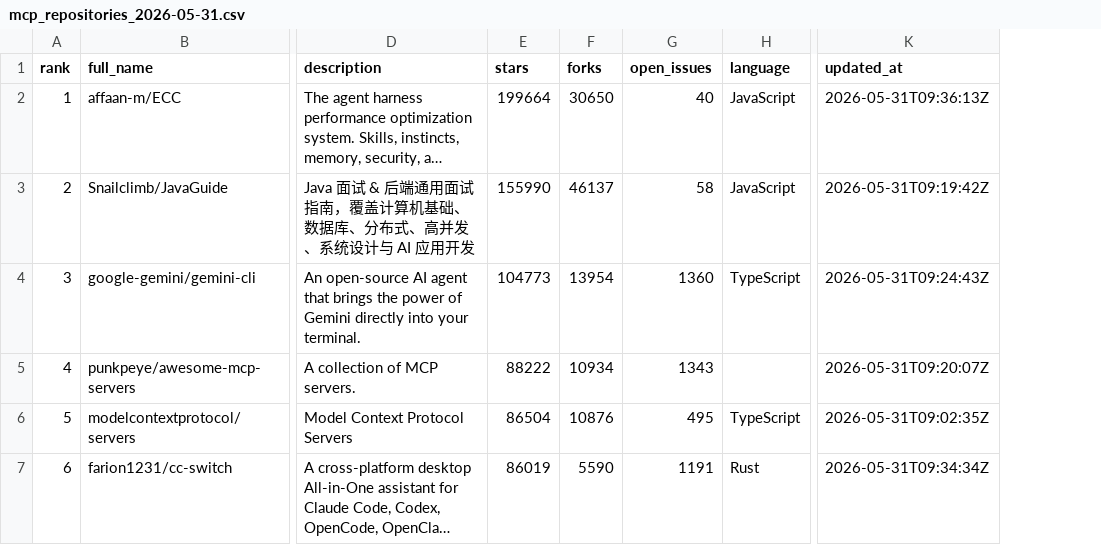
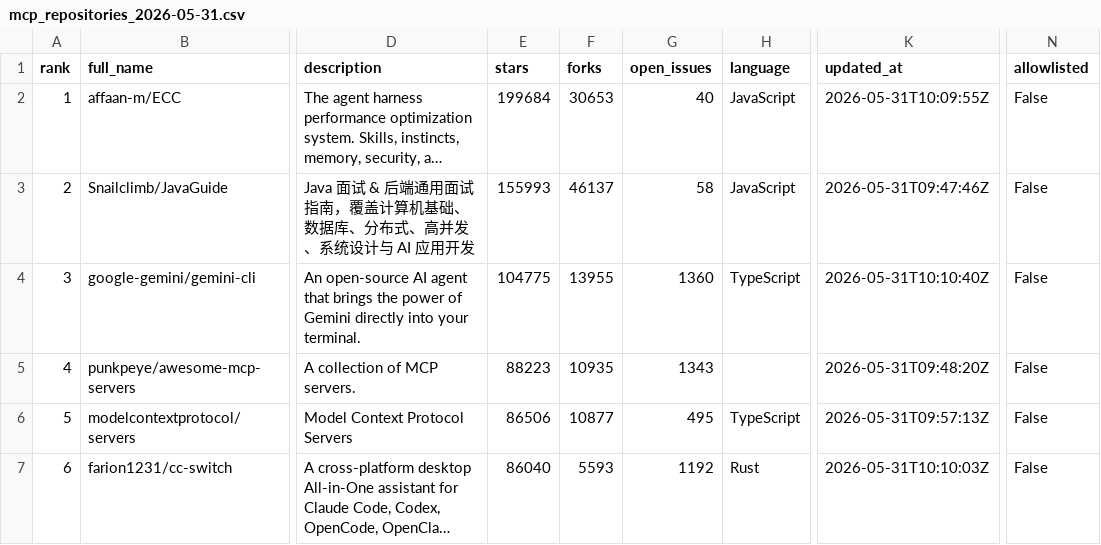
Before and after one commit to TakanobuSano/mcp-github-ranking, a CSV file: output/mcp_repositories_2026-05-31.csv, drawn as a sheet; only a part is shown, gaps mark what is left out; long unchanged cells end in …; the diff covers the shown part only; the diff names each change by its address in the sheet, - before the commit and + after, or states it on an @@ line.

```diff
--- a/output/mcp_repositories_2026-05-31.csv
+++ b/output/mcp_repositories_2026-05-31.csv
+column N (allowlisted), rows 2-7: all False
-E2 (stars): 199664
+E2 (stars): 199684
-F2 (forks): 30650
+F2 (forks): 30653
-K2 (updated_at): 2026-05-31T09:36:13Z
+K2 (updated_at): 2026-05-31T10:09:55Z
-E3 (stars): 155990
+E3 (stars): 155993
-K3 (updated_at): 2026-05-31T09:19:42Z
+K3 (updated_at): 2026-05-31T09:47:46Z
-E4 (stars): 104773
+E4 (stars): 104775
-F4 (forks): 13954
+F4 (forks): 13955
-K4 (updated_at): 2026-05-31T09:24:43Z
+K4 (updated_at): 2026-05-31T10:10:40Z
-E5 (stars): 88222
+E5 (stars): 88223
-F5 (forks): 10934
+F5 (forks): 10935
-K5 (updated_at): 2026-05-31T09:20:07Z
+K5 (updated_at): 2026-05-31T09:48:20Z
-E6 (stars): 86504
+E6 (stars): 86506
-F6 (forks): 10876
+F6 (forks): 10877
-K6 (updated_at): 2026-05-31T09:02:35Z
+K6 (updated_at): 2026-05-31T09:57:13Z
-E7 (stars): 86019
+E7 (stars): 86040
-F7 (forks): 5590
+F7 (forks): 5593
-G7 (open_issues): 1191
+G7 (open_issues): 1192
-K7 (updated_at): 2026-05-31T09:34:34Z
+K7 (updated_at): 2026-05-31T10:10:03Z
```
Also changed, not shown: 1 added row, 1 removed row, 109 edited cells and row numbers in column A elsewhere in this file, output/mcp_repositories_latest.csv, 3 other files.
